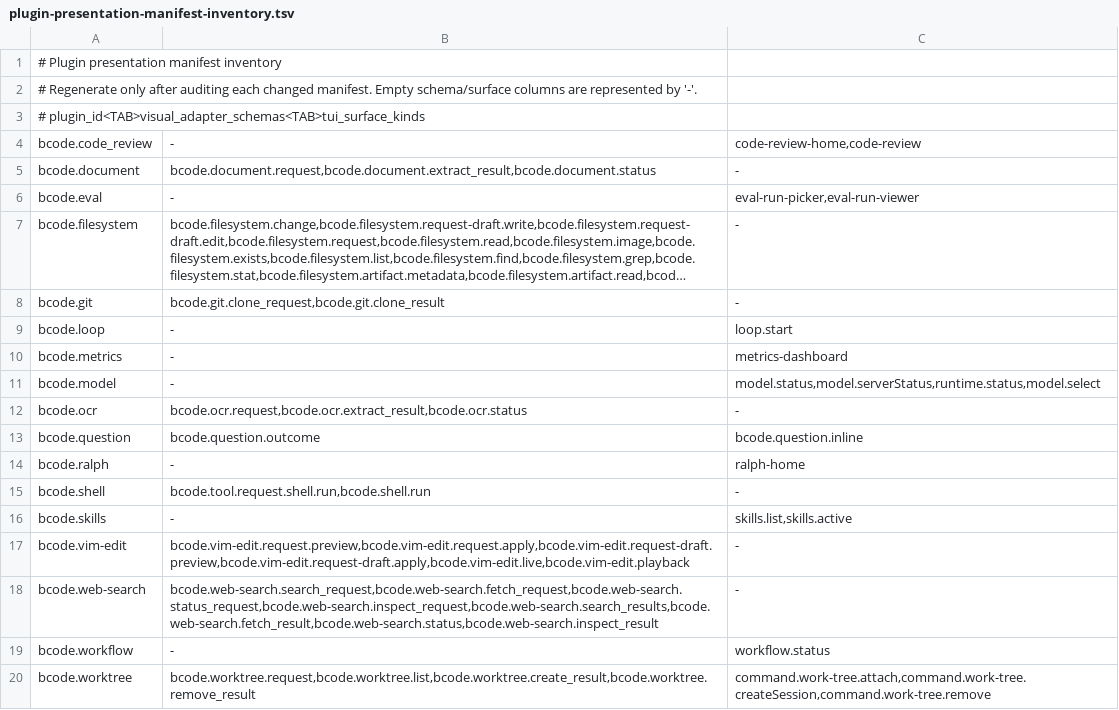
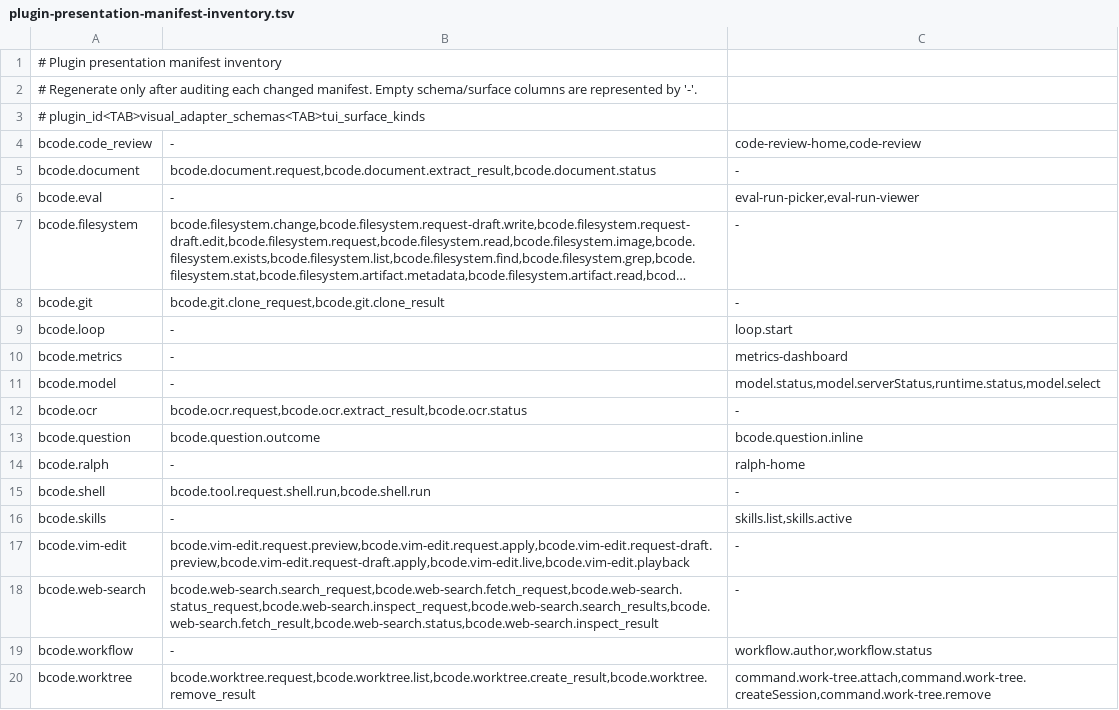
Before and after one commit to BSteffaniak/bcode, a TSV file: scripts/plugin-presentation-manifest-inventory.tsv, drawn as a sheet; long unchanged cells end in ….

Commit message:
Harden workflow template integration boundaries
- Allow template starts to derive workspace from the parent session
- Support explicit immutable workspace snapshot overrides when provided
- Verify disabling the workflow plugin removes all contributed templates
- Inventory the workflow authoring surface in presentation coverage
- Guard generic workflow crates from shell, Git, and template policy
leakage
- Enforce versioned template validation and mutating block grant
contracts
- Keep the reference template identity and dependencies plugin-owned

```diff
--- a/scripts/plugin-presentation-manifest-inventory.tsv
+++ b/scripts/plugin-presentation-manifest-inventory.tsv
@@ -18,3 +18,3 @@ bcode.vim-edit	bcode.vim-edit.request.preview,bcode.vim-edit.request.apply,bcode
 bcode.web-search	bcode.web-search.search_request,bcode.web-search.fetch_request,bcode.web-search.status_request,bcode.web-search.inspect_request,bcode.web-search.search_results,bcode.web-search.fetch_result,bcode.web-search.status,bcode.web-search.inspect_result	-
-bcode.workflow	-	workflow.status
+bcode.workflow	-	workflow.author,workflow.status
 bcode.worktree	bcode.worktree.request,bcode.worktree.list,bcode.worktree.create_result,bcode.worktree.remove_result	command.work-tree.attach,command.work-tree.createSession,command.work-tree.remove
```
Also changed, not shown: 6 other files.
